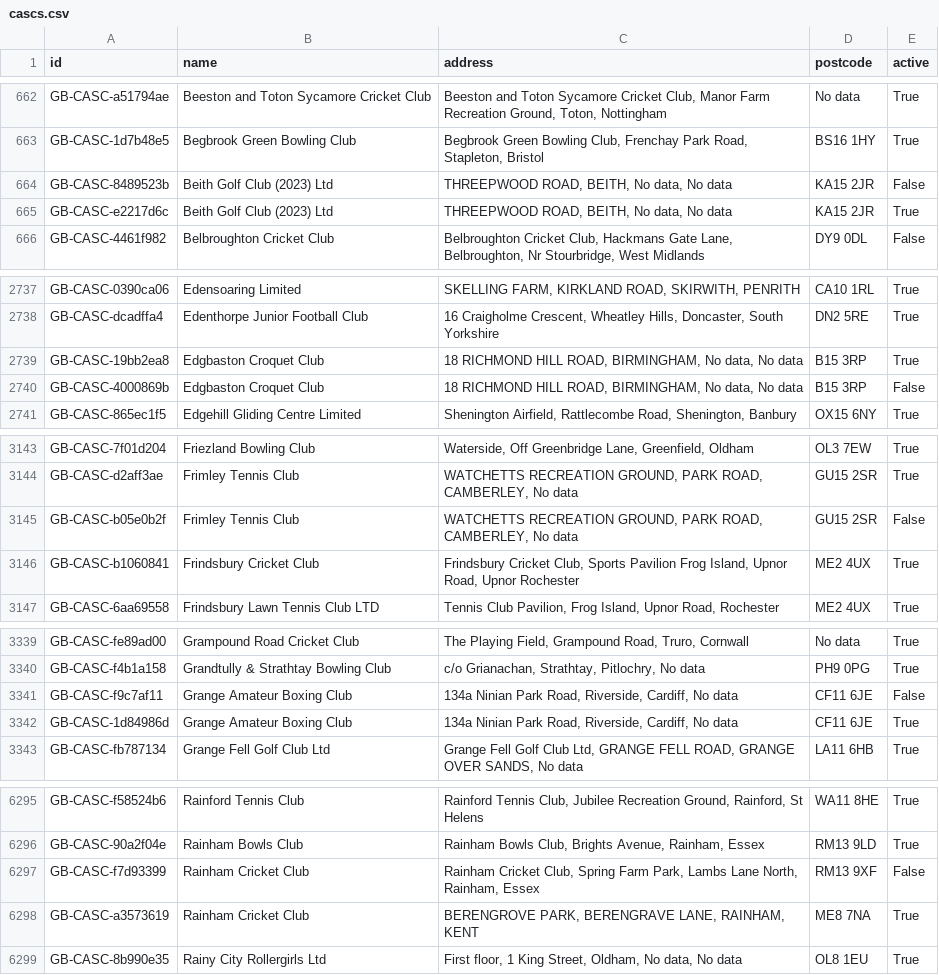
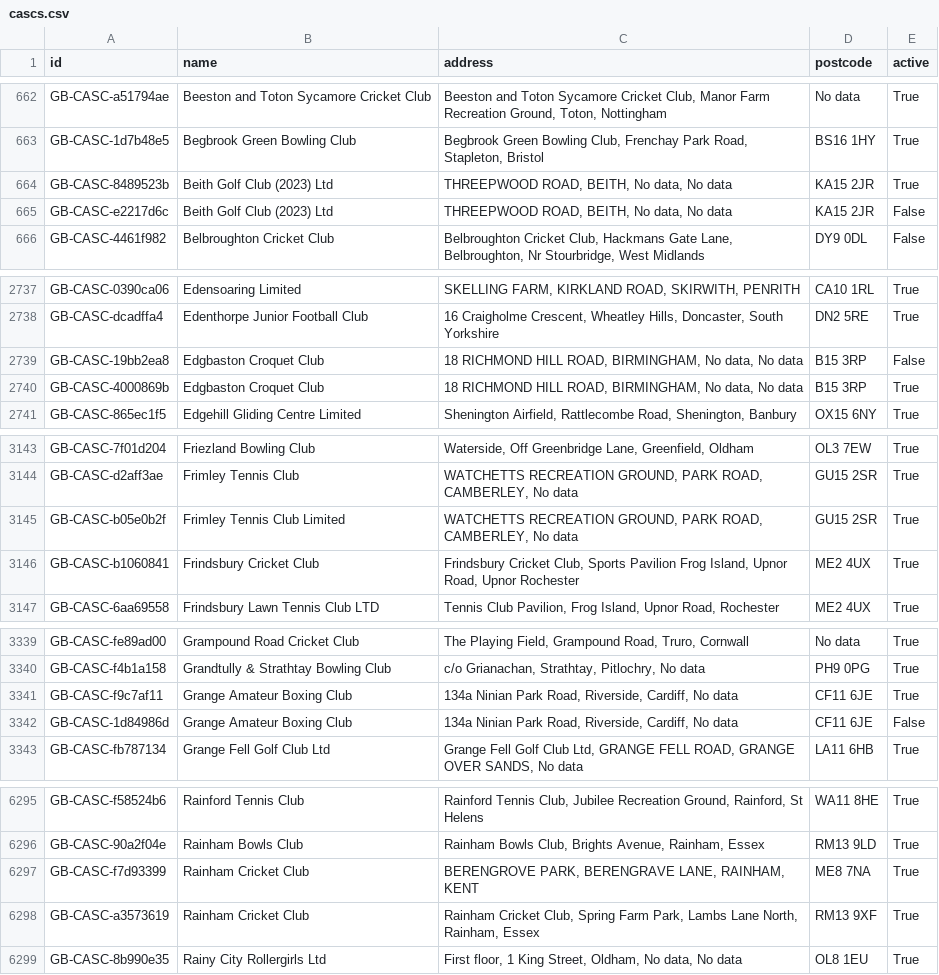
Before and after one commit to ThreeSixtyGiving/cascs, a CSV file: cascs.csv, drawn as a sheet; only a part is shown, gaps mark what is left out; the diff covers the shown part only.

```diff
--- a/cascs.csv
+++ b/cascs.csv
@@ -663,4 +663,4 @@ GB-CASC-a51794ae,Beeston and Toton Sycamore Cricket Club,"Beeston and Toton Syca
 GB-CASC-1d7b48e5,Begbrook Green Bowling Club,"Begbrook Green Bowling Club, Frenchay Park Road, Stapleton, Bristol",BS16 1HY,True
-GB-CASC-8489523b,Beith Golf Club (2023) Ltd,"THREEPWOOD ROAD, BEITH, No data, No data",KA15 2JR,False
-GB-CASC-e2217d6c,Beith Golf Club (2023) Ltd,"THREEPWOOD ROAD, BEITH, No data, No data",KA15 2JR,True
+GB-CASC-8489523b,Beith Golf Club (2023) Ltd,"THREEPWOOD ROAD, BEITH, No data, No data",KA15 2JR,True
+GB-CASC-e2217d6c,Beith Golf Club (2023) Ltd,"THREEPWOOD ROAD, BEITH, No data, No data",KA15 2JR,False
 GB-CASC-4461f982,Belbroughton Cricket Club,"Belbroughton Cricket Club, Hackmans Gate Lane, Belbroughton, Nr Stourbridge, West Midlands",DY9 0DL,False
@@ -2738,4 +2738,4 @@ GB-CASC-0390ca06,Edensoaring Limited,"SKELLING FARM, KIRKLAND ROAD, SKIRWITH, PE
 GB-CASC-dcadffa4,Edenthorpe Junior Football Club,"16 Craigholme Crescent, Wheatley Hills, Doncaster, South Yorkshire",DN2 5RE,True
-GB-CASC-19bb2ea8,Edgbaston Croquet Club,"18 RICHMOND HILL ROAD, BIRMINGHAM, No data, No data",B15 3RP,True
-GB-CASC-4000869b,Edgbaston Croquet Club,"18 RICHMOND HILL ROAD, BIRMINGHAM, No data, No data",B15 3RP,False
+GB-CASC-19bb2ea8,Edgbaston Croquet Club,"18 RICHMOND HILL ROAD, BIRMINGHAM, No data, No data",B15 3RP,False
+GB-CASC-4000869b,Edgbaston Croquet Club,"18 RICHMOND HILL ROAD, BIRMINGHAM, No data, No data",B15 3RP,True
 GB-CASC-865ec1f5,Edgehill Gliding Centre Limited,"Shenington Airfield, Rattlecombe Road, Shenington, Banbury",OX15 6NY,True
@@ -3144,3 +3144,3 @@ GB-CASC-7f01d204,Friezland Bowling Club,"Waterside, Off Greenbridge Lane, Greenf
 GB-CASC-d2aff3ae,Frimley Tennis Club,"WATCHETTS RECREATION GROUND, PARK ROAD, CAMBERLEY, No data",GU15 2SR,True
-GB-CASC-b05e0b2f,Frimley Tennis Club,"WATCHETTS RECREATION GROUND, PARK ROAD, CAMBERLEY, No data",GU15 2SR,False
+GB-CASC-b05e0b2f,Frimley Tennis Club Limited,"WATCHETTS RECREATION GROUND, PARK ROAD, CAMBERLEY, No data",GU15 2SR,True
 GB-CASC-b1060841,Frindsbury Cricket Club,"Frindsbury Cricket Club, Sports Pavilion Frog Island, Upnor Road, Upnor Rochester",ME2 4UX,True
@@ -3340,4 +3340,4 @@ GB-CASC-fe89ad00,Grampound Road Cricket Club,"The Playing Field, Grampound Road,
 GB-CASC-f4b1a158,Grandtully & Strathtay Bowling Club,"c/o Grianachan, Strathtay, Pitlochry, No data",PH9 0PG,True
-GB-CASC-f9c7af11,Grange Amateur Boxing Club,"134a Ninian Park Road, Riverside, Cardiff, No data",CF11 6JE,False
-GB-CASC-1d84986d,Grange Amateur Boxing Club,"134a Ninian Park Road, Riverside, Cardiff, No data",CF11 6JE,True
+GB-CASC-f9c7af11,Grange Amateur Boxing Club,"134a Ninian Park Road, Riverside, Cardiff, No data",CF11 6JE,True
+GB-CASC-1d84986d,Grange Amateur Boxing Club,"134a Ninian Park Road, Riverside, Cardiff, No data",CF11 6JE,False
 GB-CASC-fb787134,Grange Fell Golf Club Ltd,"Grange Fell Golf Club Ltd, GRANGE FELL ROAD, GRANGE OVER SANDS, No data",LA11 6HB,True
@@ -6296,4 +6296,4 @@ GB-CASC-f58524b6,Rainford Tennis Club,"Rainford Tennis Club, Jubilee Recreation
 GB-CASC-90a2f04e,Rainham Bowls Club,"Rainham Bowls Club, Brights Avenue, Rainham, Essex",RM13 9LD,True
-GB-CASC-f7d93399,Rainham Cricket Club,"Rainham Cricket Club, Spring Farm Park, Lambs Lane North, Rainham,  Essex",RM13 9XF,False
-GB-CASC-a3573619,Rainham Cricket Club,"BERENGROVE PARK, BERENGRAVE LANE, RAINHAM, KENT",ME8 7NA,True
+GB-CASC-f7d93399,Rainham Cricket Club,"BERENGROVE PARK, BERENGRAVE LANE, RAINHAM, KENT",ME8 7NA,True
+GB-CASC-a3573619,Rainham Cricket Club,"Rainham Cricket Club, Spring Farm Park, Lambs Lane North, Rainham,  Essex",RM13 9XF,True
 GB-CASC-8b990e35,Rainy City Rollergirls Ltd,"First floor, 1 King Street, Oldham, No data, No data",OL8 1EU,True
```
Also changed, not shown: 8 edited cells elsewhere in this file, 1 other file.
